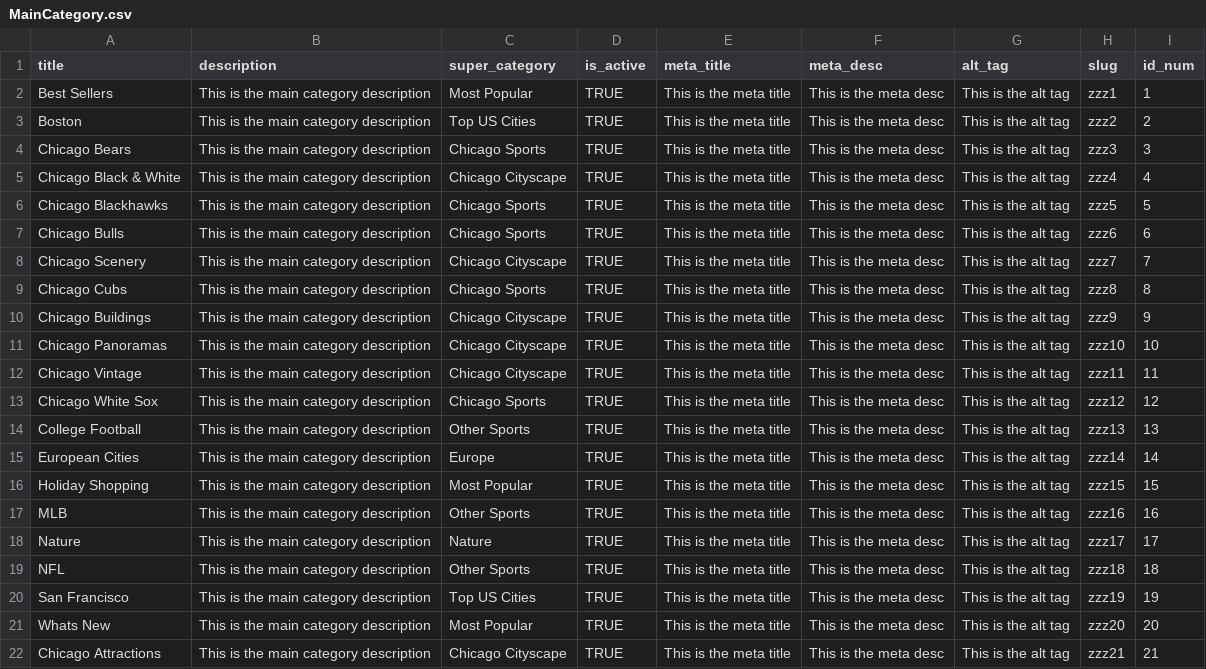
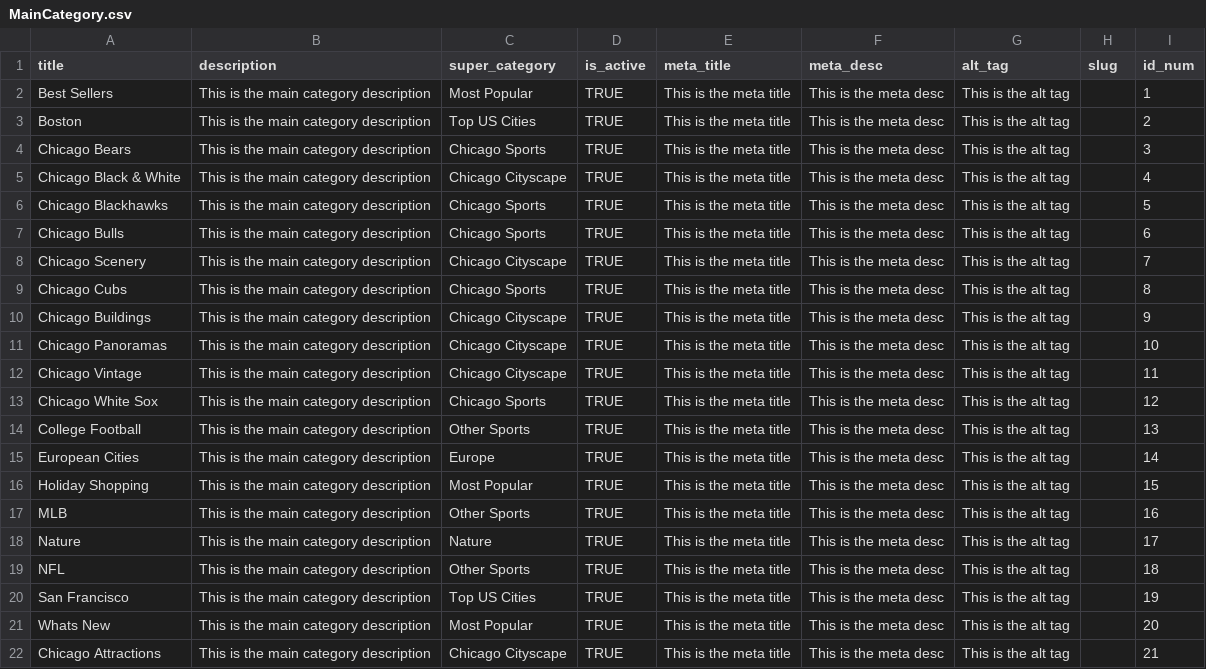
Before and after one commit to jhorsch/horschgallery2, a CSV file: lib/assets/MainCategory.csv, drawn as a sheet; the diff names each change by its address in the sheet, - before the commit and + after, or states it on an @@ line.

```diff
--- a/lib/assets/MainCategory.csv
+++ b/lib/assets/MainCategory.csv
-H2 (slug): zzz1
+H2 (slug): (empty)
-H3 (slug): zzz2
+H3 (slug): (empty)
-H4 (slug): zzz3
+H4 (slug): (empty)
-H5 (slug): zzz4
+H5 (slug): (empty)
-H6 (slug): zzz5
+H6 (slug): (empty)
-H7 (slug): zzz6
+H7 (slug): (empty)
-H8 (slug): zzz7
+H8 (slug): (empty)
-H9 (slug): zzz8
+H9 (slug): (empty)
-H10 (slug): zzz9
+H10 (slug): (empty)
-H11 (slug): zzz10
+H11 (slug): (empty)
-H12 (slug): zzz11
+H12 (slug): (empty)
-H13 (slug): zzz12
+H13 (slug): (empty)
-H14 (slug): zzz13
+H14 (slug): (empty)
-H15 (slug): zzz14
+H15 (slug): (empty)
-H16 (slug): zzz15
+H16 (slug): (empty)
-H17 (slug): zzz16
+H17 (slug): (empty)
-H18 (slug): zzz17
+H18 (slug): (empty)
-H19 (slug): zzz18
+H19 (slug): (empty)
-H20 (slug): zzz19
+H20 (slug): (empty)
-H21 (slug): zzz20
+H21 (slug): (empty)
-H22 (slug): zzz21
+H22 (slug): (empty)
```
Also changed, not shown: lib/assets/Category.csv, lib/assets/Photo.csv, 10 other files.
